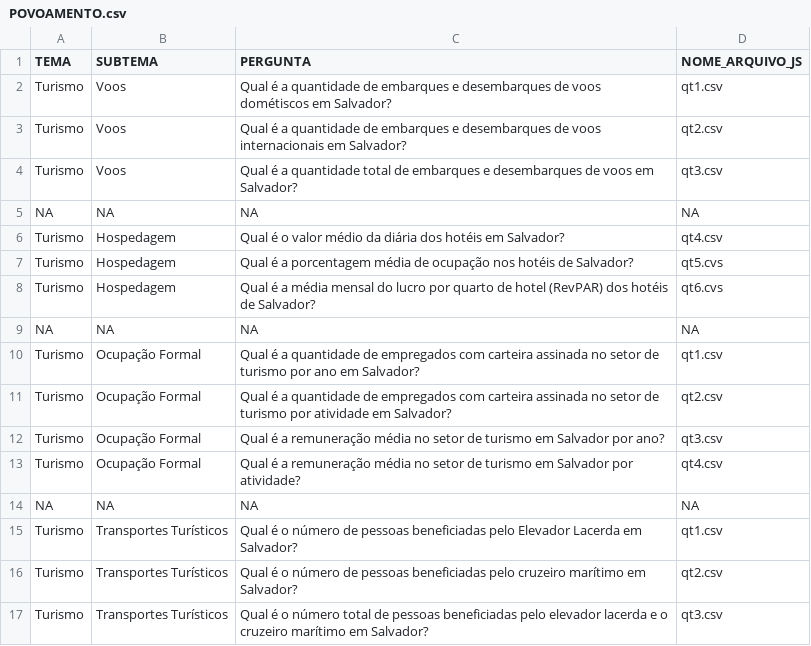
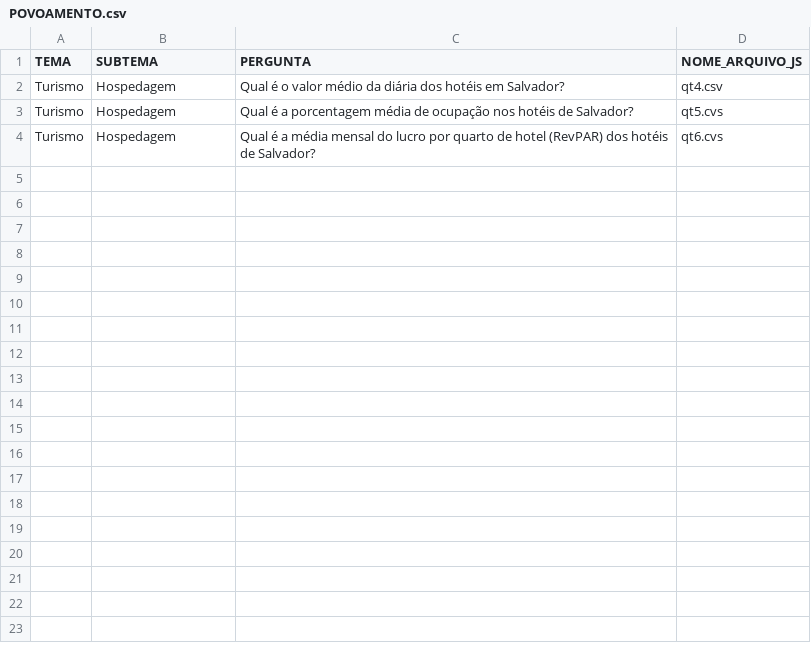
Before and after one commit to cienciadedadosnaep/rs_dados_turismo_hoteis, a CSV file: data/POVOAMENTO.csv, drawn as a sheet.

```diff
--- a/data/POVOAMENTO.csv
+++ b/data/POVOAMENTO.csv
@@ -1,6 +1,2 @@
 "TEMA";"SUBTEMA";"PERGUNTA";"NOME_ARQUIVO_JS"
-"Turismo";"Voos";"Qual é a quantidade de embarques e desembarques de voos dométiscos em Salvador?";"qt1.csv"
-"Turismo";"Voos";"Qual é a quantidade de embarques e desembarques de voos internacionais em Salvador?";"qt2.csv"
-"Turismo";"Voos";"Qual é a quantidade total de embarques e desembarques de voos em Salvador?";"qt3.csv"
-NA;NA;NA;NA
 "Turismo";"Hospedagem";"Qual é o valor médio da diária dos hotéis em Salvador?";"qt4.csv"
@@ -8,10 +4 @@ NA;NA;NA;NA
 "Turismo";"Hospedagem";"Qual é a média mensal do lucro por quarto de hotel (RevPAR) dos hotéis de Salvador?";"qt6.cvs"
-NA;NA;NA;NA
-"Turismo";"Ocupação Formal";"Qual é a quantidade de empregados com carteira assinada no setor de turismo por ano em Salvador?";"qt1.csv"
-"Turismo";"Ocupação Formal";"Qual é a quantidade de empregados com carteira assinada no setor de turismo por atividade em Salvador?";"qt2.csv"
-"Turismo";"Ocupação Formal";"Qual é a remuneração média no setor de turismo em Salvador por ano?";"qt3.csv"
-"Turismo";"Ocupação Formal";"Qual é a remuneração média no setor de turismo em Salvador por atividade?";"qt4.csv"
-NA;NA;NA;NA
-"Turismo";"Transportes Turísticos";"Qual é o número de pessoas beneficiadas pelo Elevador Lacerda em Salvador?";"qt1.csv"
-"Turismo";"Transportes Turísticos";"Qual é o número de pessoas beneficiadas pelo cruzeiro marítimo em Salvador?";"qt2.csv"
-"Turismo";"Transportes Turísticos";"Qual é o número total de pessoas beneficiadas pelo elevador lacerda e o cruzeiro marítimo em Salvador?";"qt3.csv"
```
Also changed, not shown: data/TEMA_SUBTEMA_P_No - TURISMO.csv, data/qt1.csv, 6 other files.
